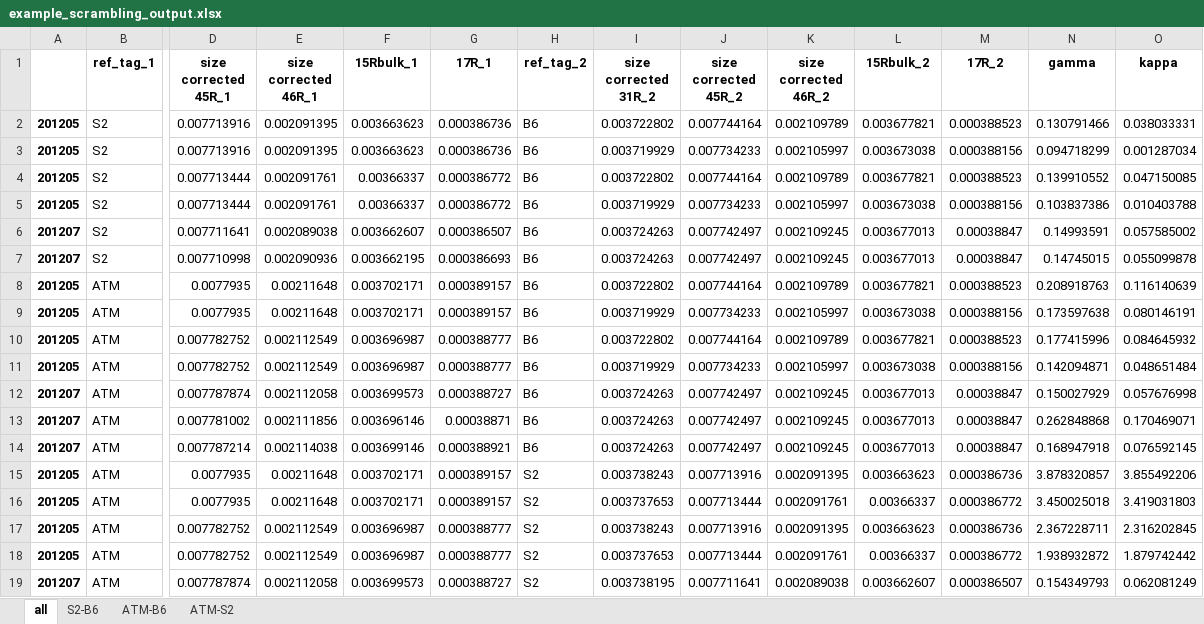
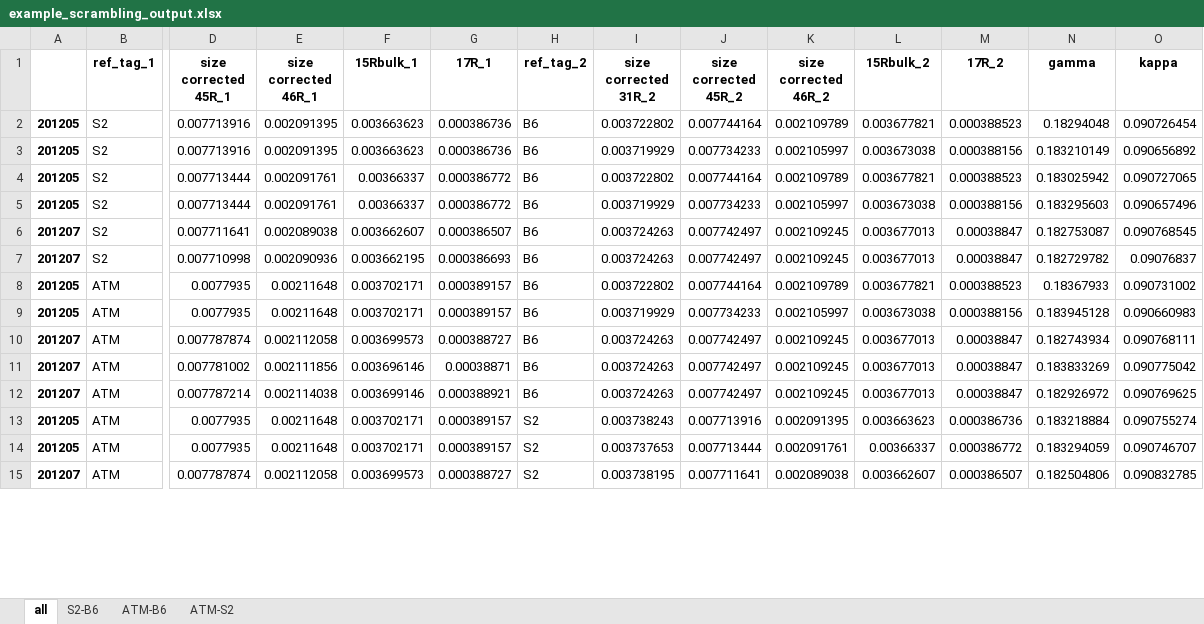
Before and after one commit to ckelly314/pyisotopomer, an Excel workbook: src/example_scrambling_output.xlsx, sheet all, drawn as a sheet; only a part is shown, gaps mark what is left out; values as stored, in another font and other column widths than the file's, no borders; removed rows and columns are numbered as before the commit, all else as after; rows hold the shown columns only; the diff covers the shown part only; the diff names each change by its address in the sheet, - before the commit and + after, or states it on an @@ line.

```diff
--- a/src/example_scrambling_output.xlsx (sheet all)
+++ b/src/example_scrambling_output.xlsx (sheet all)
-N2 (gamma): 0.130791466
+N2 (gamma): 0.18294048
-O2 (kappa): 0.038033331
+O2 (kappa): 0.090726454
-N3 (gamma): 0.094718299
+N3 (gamma): 0.183210149
-O3 (kappa): 0.001287034
+O3 (kappa): 0.090656892
-N4 (gamma): 0.139910552
+N4 (gamma): 0.183025942
-O4 (kappa): 0.047150085
+O4 (kappa): 0.090727065
-N5 (gamma): 0.103837386
+N5 (gamma): 0.183295603
-O5 (kappa): 0.010403788
+O5 (kappa): 0.090657496
-N6 (gamma): 0.14993591
+N6 (gamma): 0.182753087
-O6 (kappa): 0.057585002
+O6 (kappa): 0.090768545
-N7 (gamma): 0.14745015
+N7 (gamma): 0.182729782
-O7 (kappa): 0.055099878
+O7 (kappa): 0.09076837
-N8 (gamma): 0.208918763
+N8 (gamma): 0.18367933
-O8 (kappa): 0.116140639
+O8 (kappa): 0.090731002
-N9 (gamma): 0.173597638
+N9 (gamma): 0.183945128
-O9 (kappa): 0.080146191
+O9 (kappa): 0.090660983
-row 10: 201205 | ATM | 0.007782752 | 0.002112549 | 0.003696987 | 0.000388777 | B6 | 0.003722802 | 0.007744164 | 0.002109789 | 0.003677821 | 0.000388523 | 0.177415996 | 0.084645932
-row 11: 201205 | ATM | 0.007782752 | 0.002112549 | 0.003696987 | 0.000388777 | B6 | 0.003719929 | 0.007734233 | 0.002105997 | 0.003673038 | 0.000388156 | 0.142094871 | 0.048651484
-N10 (gamma): 0.150027929
+N10 (gamma): 0.182743934
-O10 (kappa): 0.057676998
+O10 (kappa): 0.090768111
-N11 (gamma): 0.262848868
+N11 (gamma): 0.183833269
-O11 (kappa): 0.170469071
+O11 (kappa): 0.090775042
-N12 (gamma): 0.168947918
+N12 (gamma): 0.182926972
-O12 (kappa): 0.076592145
+O12 (kappa): 0.090769625
-N13 (gamma): 3.878320857
+N13 (gamma): 0.183218884
-O13 (kappa): 3.855492206
+O13 (kappa): 0.090755274
-N14 (gamma): 3.450025018
+N14 (gamma): 0.183294059
-O14 (kappa): 3.419031803
+O14 (kappa): 0.090746707
-row 17: 201205 | ATM | 0.007782752 | 0.002112549 | 0.003696987 | 0.000388777 | S2 | 0.003738243 | 0.007713916 | 0.002091395 | 0.003663623 | 0.000386736 | 2.367228711 | 2.316202845
-row 18: 201205 | ATM | 0.007782752 | 0.002112549 | 0.003696987 | 0.000388777 | S2 | 0.003737653 | 0.007713444 | 0.002091761 | 0.00366337 | 0.000386772 | 1.938932872 | 1.879742442
-N15 (gamma): 0.154349793
+N15 (gamma): 0.182504806
-O15 (kappa): 0.062081249
+O15 (kappa): 0.090832785
```
Also changed, not shown: 10 edited cells elsewhere in this sheet, sheet ATM-S2, sheet ATM-B6, sheet S2-B6, pyisotopomer_examples/00_Python_template_v2.xlsx, src/00_Python_template_v2.xlsx, 8 other files.
